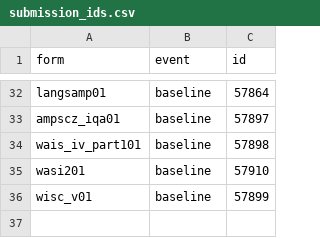
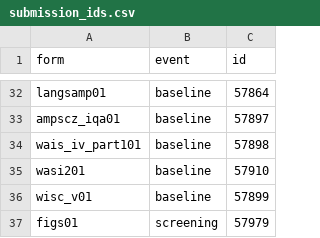
Before and after one commit to AMP-SCZ/utility, a CSV file: nda-transform/submission_ids.csv, drawn as a sheet; only a part is shown, gaps mark what is left out; the diff names each change by its address in the sheet, - before the commit and + after, or states it on an @@ line.

Commit message:
submission ID for figs01

```diff
--- a/nda-transform/submission_ids.csv
+++ b/nda-transform/submission_ids.csv
+row 37: figs01 | screening | 57979
```
